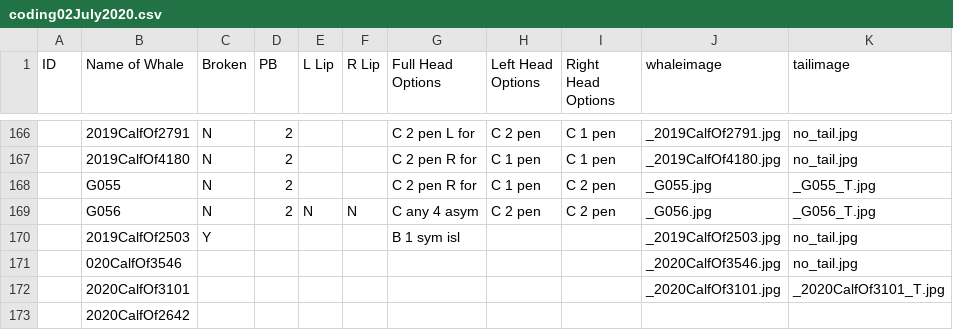
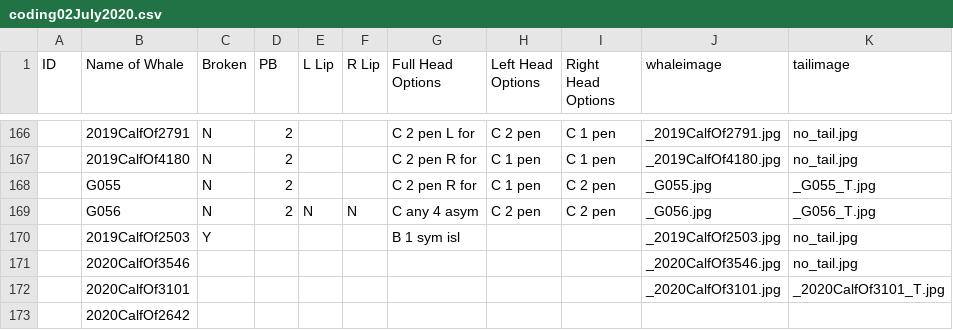
Before and after one commit to lizthompson07/DFO_IDapp, a CSV file: coding02July2020.csv, drawn as a sheet; only a part is shown, gaps mark what is left out.

Commit message:
fix typo

```diff
--- a/coding02July2020.csv
+++ b/coding02July2020.csv
@@ -170,3 +170,3 @@ ID,Name of Whale,Broken,PB,L Lip,R Lip,Full Head Options,Left Head Options,Right
 ,2019CalfOf2503,Y,,,,B 1 sym isl,,,_2019CalfOf2503.jpg,no_tail.jpg
-,020CalfOf3546,,,,,,,,_2020CalfOf3546.jpg,no_tail.jpg
+,2020CalfOf3546,,,,,,,,_2020CalfOf3546.jpg,no_tail.jpg
 ,2020CalfOf3101,,,,,,,,_2020CalfOf3101.jpg,_2020CalfOf3101_T.jpg
```
